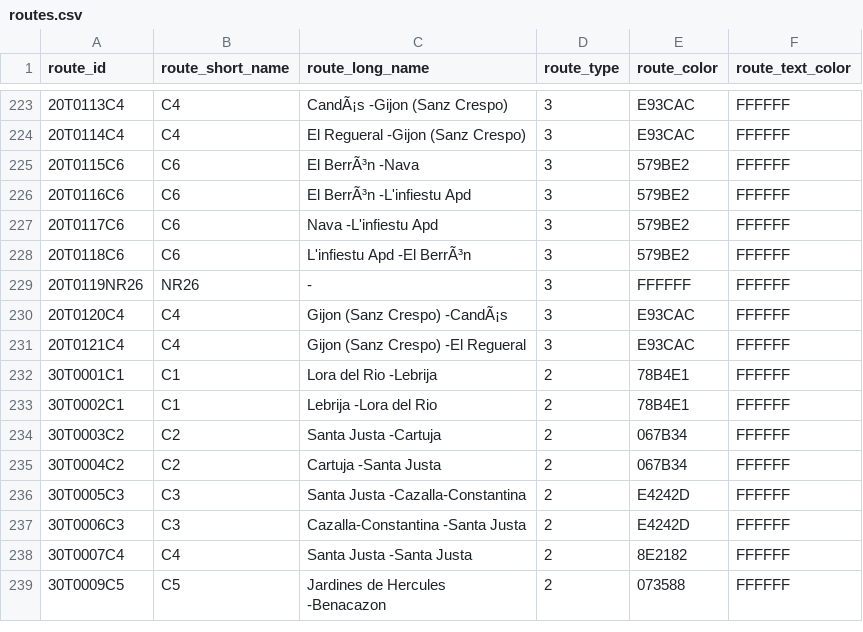
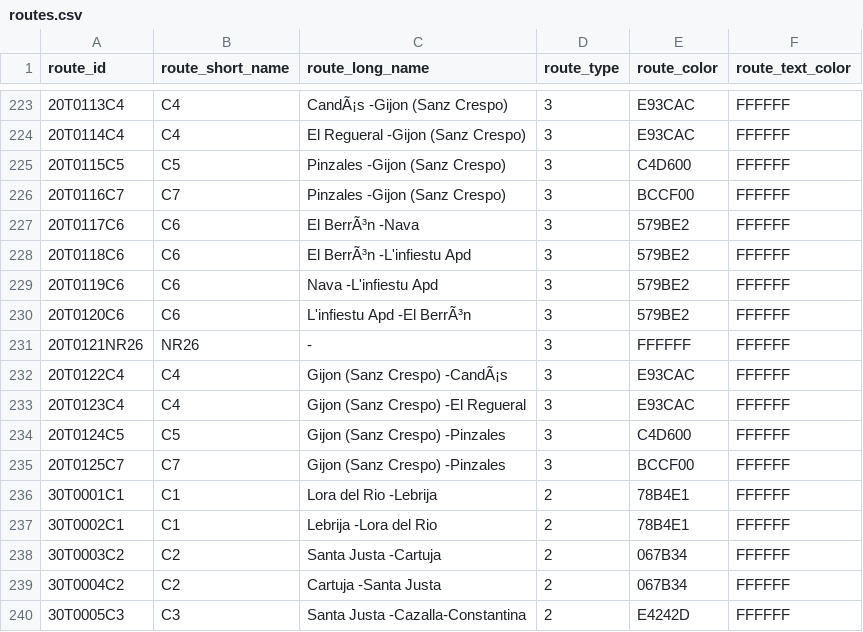
Before and after one commit to WireNext/cercaniasgtfs, a CSV file: data_csv/routes.csv, drawn as a sheet; only a part is shown, gaps mark what is left out; the shorter side is filled out with more unchanged rows.

```diff
--- a/data_csv/routes.csv
+++ b/data_csv/routes.csv
@@ -224,9 +224,13 @@ route_id,route_short_name,route_long_name,route_type,route_color,route_text_colo
 20T0114C4  ,C4  ,El Regueral                             -Gijon (Sanz Crespo)                     ,3,E93CAC,FFFFFF
-20T0115C6  ,C6  ,El BerrÃ³n                               -Nava                                    ,3,579BE2,FFFFFF
-20T0116C6  ,C6  ,El BerrÃ³n                               -L'infiestu Apd                          ,3,579BE2,FFFFFF
-20T0117C6  ,C6  ,Nava                                    -L'infiestu Apd                          ,3,579BE2,FFFFFF
-20T0118C6  ,C6  ,L'infiestu Apd                          -El BerrÃ³n                               ,3,579BE2,FFFFFF
-20T0119NR26,NR26,                                        -                                        ,3,FFFFFF,FFFFFF
-20T0120C4  ,C4  ,Gijon (Sanz Crespo)                     -CandÃ¡s                                  ,3,E93CAC,FFFFFF
-20T0121C4  ,C4  ,Gijon (Sanz Crespo)                     -El Regueral                             ,3,E93CAC,FFFFFF
+20T0115C5  ,C5  ,Pinzales                                -Gijon (Sanz Crespo)                     ,3,C4D600,FFFFFF
+20T0116C7  ,C7  ,Pinzales                                -Gijon (Sanz Crespo)                     ,3,BCCF00,FFFFFF
+20T0117C6  ,C6  ,El BerrÃ³n                               -Nava                                    ,3,579BE2,FFFFFF
+20T0118C6  ,C6  ,El BerrÃ³n                               -L'infiestu Apd                          ,3,579BE2,FFFFFF
+20T0119C6  ,C6  ,Nava                                    -L'infiestu Apd                          ,3,579BE2,FFFFFF
+20T0120C6  ,C6  ,L'infiestu Apd                          -El BerrÃ³n                               ,3,579BE2,FFFFFF
+20T0121NR26,NR26,                                        -                                        ,3,FFFFFF,FFFFFF
+20T0122C4  ,C4  ,Gijon (Sanz Crespo)                     -CandÃ¡s                                  ,3,E93CAC,FFFFFF
+20T0123C4  ,C4  ,Gijon (Sanz Crespo)                     -El Regueral                             ,3,E93CAC,FFFFFF
+20T0124C5  ,C5  ,Gijon (Sanz Crespo)                     -Pinzales                                ,3,C4D600,FFFFFF
+20T0125C7  ,C7  ,Gijon (Sanz Crespo)                     -Pinzales                                ,3,BCCF00,FFFFFF
 30T0001C1  ,C1  ,Lora del Rio                            -Lebrija                                 ,2,78B4E1,FFFFFF
```
Also changed, not shown: data_csv/calendar.csv, 1 other file.
